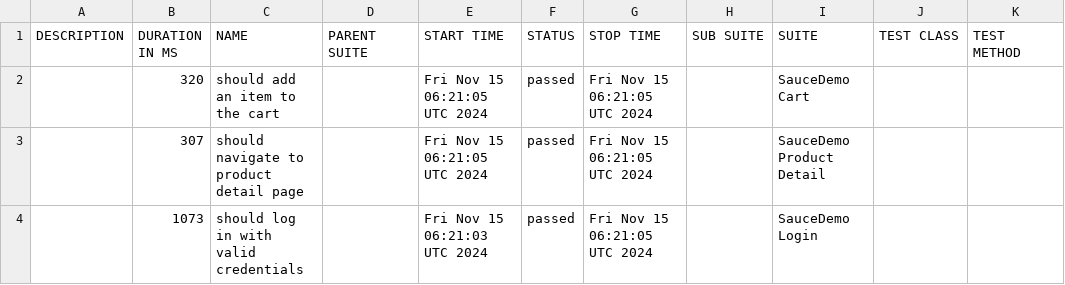
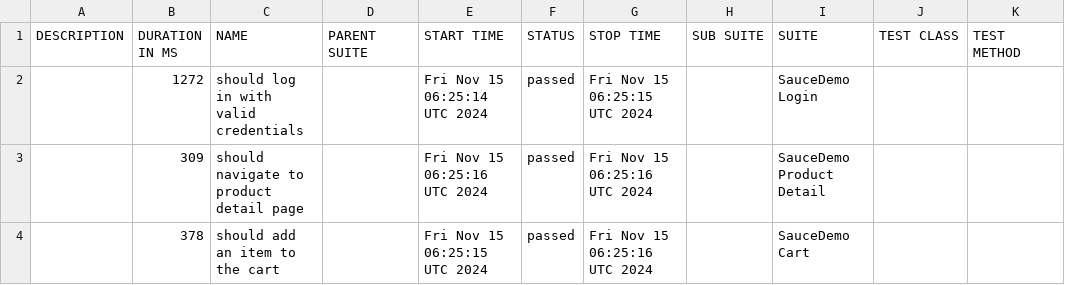
Before and after one commit to anxoportela/webdriverio-typescript-demo-gh-actions, a CSV file: data/suites.csv, drawn as a sheet.

```diff
--- a/data/suites.csv
+++ b/data/suites.csv
@@ -1,4 +1,4 @@
 "DESCRIPTION","DURATION IN MS","NAME","PARENT SUITE","START TIME","STATUS","STOP TIME","SUB SUITE","SUITE","TEST CLASS","TEST METHOD"
-"","320","should add an item to the cart","","Fri Nov 15 06:21:05 UTC 2024","passed","Fri Nov 15 06:21:05 UTC 2024","","SauceDemo Cart","",""
-"","307","should navigate to product detail page","","Fri Nov 15 06:21:05 UTC 2024","passed","Fri Nov 15 06:21:05 UTC 2024","","SauceDemo Product Detail","",""
-"","1073","should log in with valid credentials","","Fri Nov 15 06:21:03 UTC 2024","passed","Fri Nov 15 06:21:05 UTC 2024","","SauceDemo Login","",""
+"","1272","should log in with valid credentials","","Fri Nov 15 06:25:14 UTC 2024","passed","Fri Nov 15 06:25:15 UTC 2024","","SauceDemo Login","",""
+"","309","should navigate to product detail page","","Fri Nov 15 06:25:16 UTC 2024","passed","Fri Nov 15 06:25:16 UTC 2024","","SauceDemo Product Detail","",""
+"","378","should add an item to the cart","","Fri Nov 15 06:25:15 UTC 2024","passed","Fri Nov 15 06:25:16 UTC 2024","","SauceDemo Cart","",""
```
Also changed, not shown: data/behaviors.csv, 20 other files.
